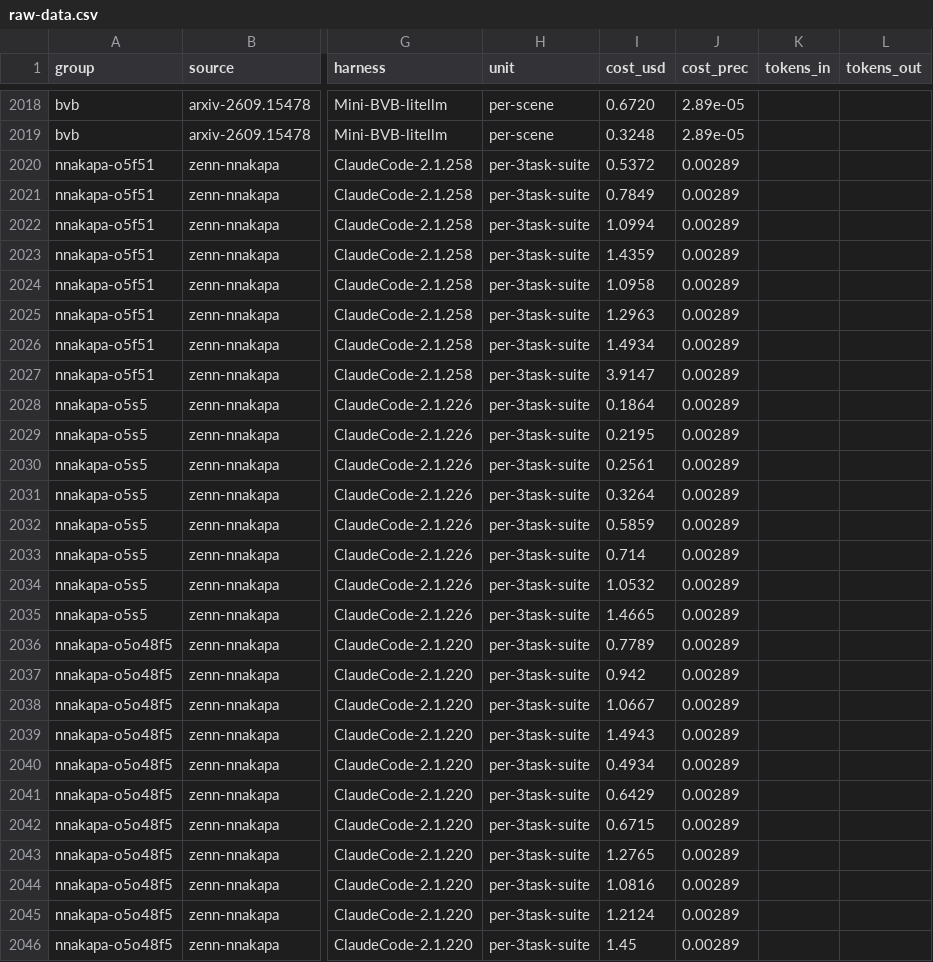
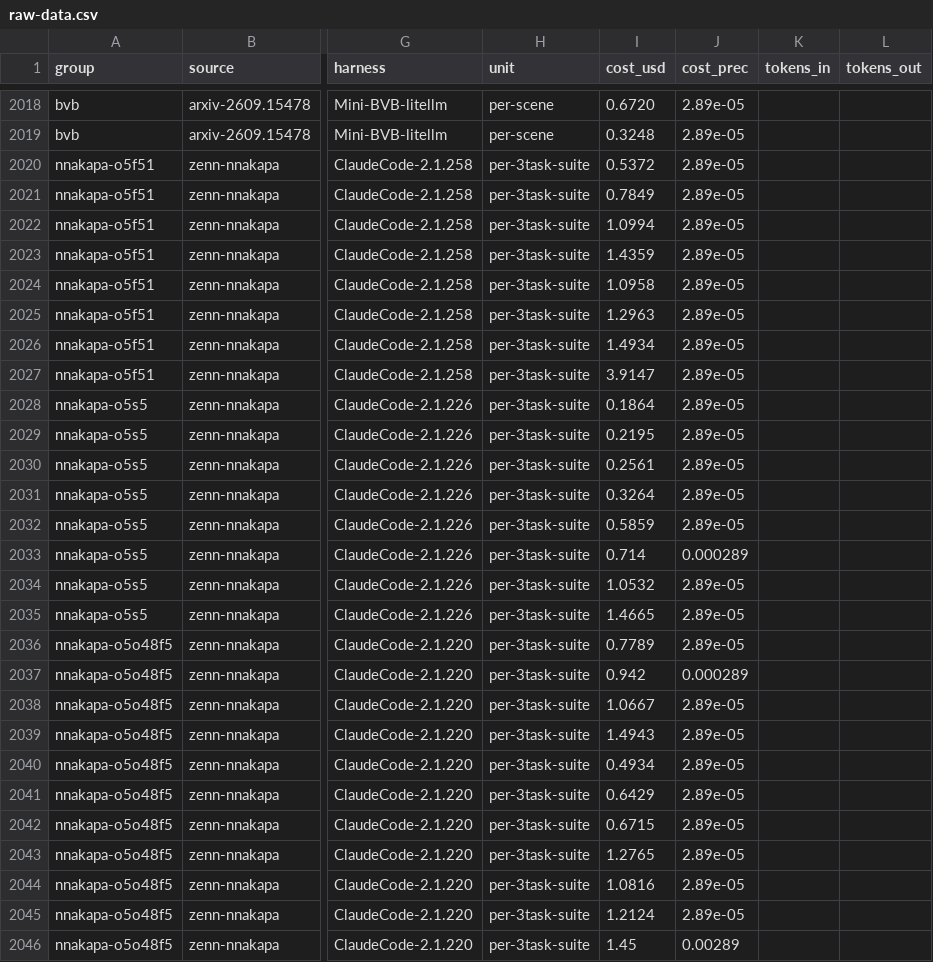
Before and after one commit to alexandregensse-blip/claude-models-value-analysis, a CSV file: raw-data.csv, drawn as a sheet; only a part is shown, gaps mark what is left out; the diff covers the shown part only; the diff names each change by its address in the sheet, - before the commit and + after, or states it on an @@ line.

```diff
--- a/raw-data.csv
+++ b/raw-data.csv
-J2020:J2032 (cost_prec): 0.00289
+J2020:J2032 (cost_prec): 2.89e-05
-J2033 (cost_prec): 0.00289
+J2033 (cost_prec): 0.000289
-J2034:J2036 (cost_prec): 0.00289
+J2034:J2036 (cost_prec): 2.89e-05
-J2037 (cost_prec): 0.00289
+J2037 (cost_prec): 0.000289
-J2038:J2045 (cost_prec): 0.00289
+J2038:J2045 (cost_prec): 2.89e-05
```
Also changed, not shown: 33 edited cells elsewhere in this file, 2 other files.
